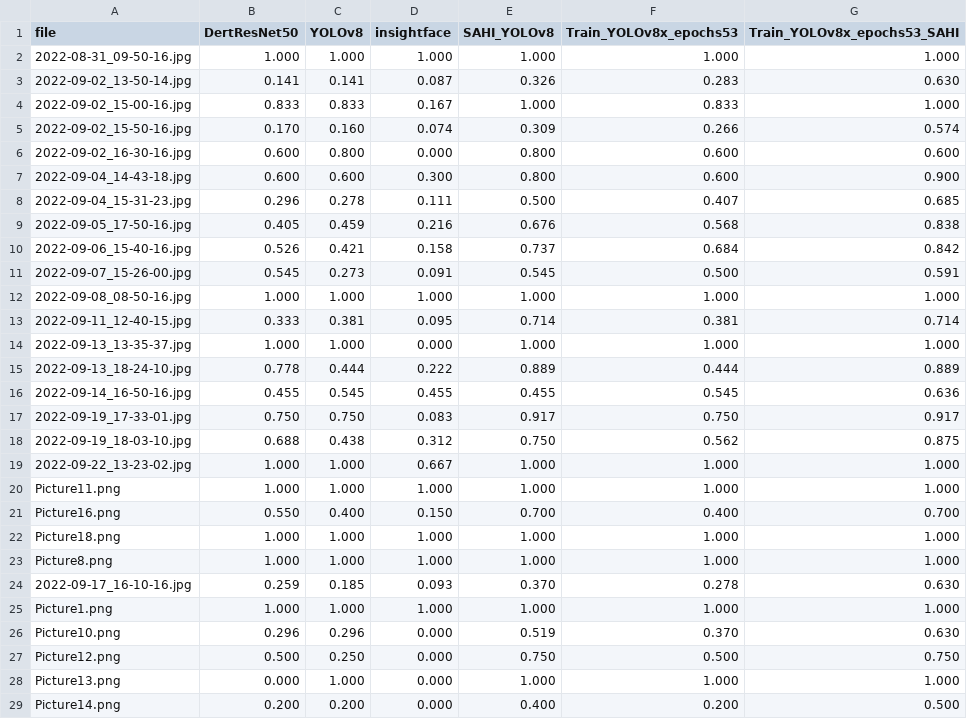
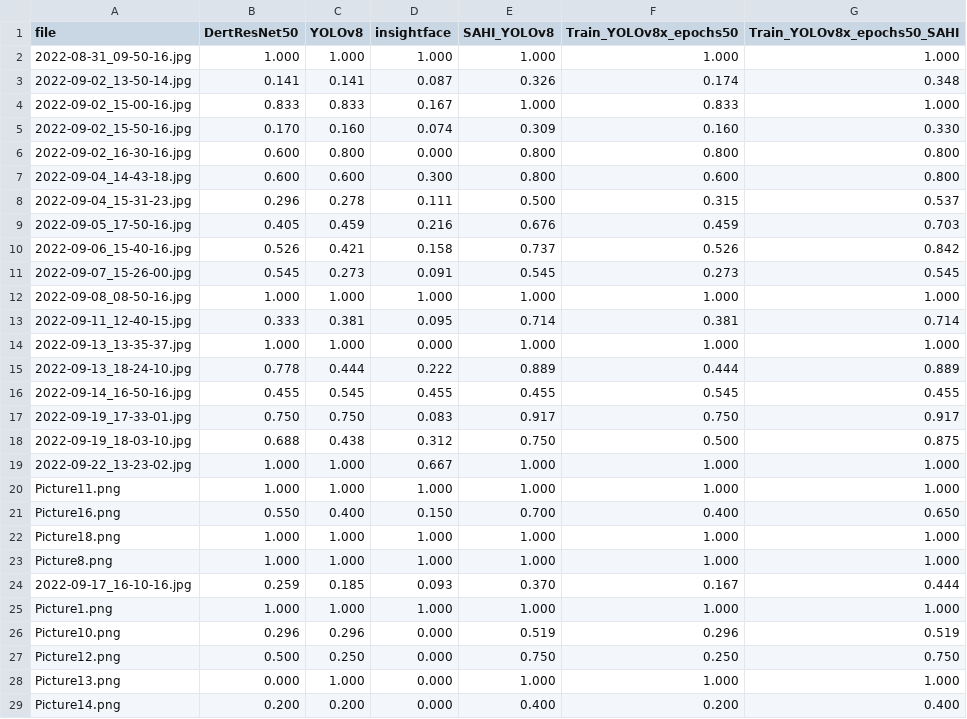
Before and after one commit to franciszero/MIC_at_Bruce_Beach, a CSV file: data/img_class_ground_truth/recall.csv, drawn as a sheet; only a part is shown; the diff covers the shown part only.

```diff
--- a/data/img_class_ground_truth/recall.csv
+++ b/data/img_class_ground_truth/recall.csv
@@ -1,12 +1,12 @@
-file,DertResNet50,YOLOv8,insightface,SAHI_YOLOv8,Train_YOLOv8x_epochs53,Train_YOLOv8x_epochs53_SAHI
+file,DertResNet50,YOLOv8,insightface,SAHI_YOLOv8,Train_YOLOv8x_epochs50,Train_YOLOv8x_epochs50_SAHI
 2022-08-31_09-50-16.jpg,1.000,1.000,1.000,1.000,1.000,1.000
-2022-09-02_13-50-14.jpg,0.141,0.141,0.087,0.326,0.283,0.630
+2022-09-02_13-50-14.jpg,0.141,0.141,0.087,0.326,0.174,0.348
 2022-09-02_15-00-16.jpg,0.833,0.833,0.167,1.000,0.833,1.000
-2022-09-02_15-50-16.jpg,0.170,0.160,0.074,0.309,0.266,0.574
-2022-09-02_16-30-16.jpg,0.600,0.800,0.000,0.800,0.600,0.600
-2022-09-04_14-43-18.jpg,0.600,0.600,0.300,0.800,0.600,0.900
-2022-09-04_15-31-23.jpg,0.296,0.278,0.111,0.500,0.407,0.685
-2022-09-05_17-50-16.jpg,0.405,0.459,0.216,0.676,0.568,0.838
-2022-09-06_15-40-16.jpg,0.526,0.421,0.158,0.737,0.684,0.842
-2022-09-07_15-26-00.jpg,0.545,0.273,0.091,0.545,0.500,0.591
+2022-09-02_15-50-16.jpg,0.170,0.160,0.074,0.309,0.160,0.330
+2022-09-02_16-30-16.jpg,0.600,0.800,0.000,0.800,0.800,0.800
+2022-09-04_14-43-18.jpg,0.600,0.600,0.300,0.800,0.600,0.800
+2022-09-04_15-31-23.jpg,0.296,0.278,0.111,0.500,0.315,0.537
+2022-09-05_17-50-16.jpg,0.405,0.459,0.216,0.676,0.459,0.703
+2022-09-06_15-40-16.jpg,0.526,0.421,0.158,0.737,0.526,0.842
+2022-09-07_15-26-00.jpg,0.545,0.273,0.091,0.545,0.273,0.545
 2022-09-08_08-50-16.jpg,1.000,1.000,1.000,1.000,1.000,1.000
@@ -15,15 +15,15 @@ file,DertResNet50,YOLOv8,insightface,SAHI_YOLOv8,Train_YOLOv8x_epochs53,Train_YO
 2022-09-13_18-24-10.jpg,0.778,0.444,0.222,0.889,0.444,0.889
-2022-09-14_16-50-16.jpg,0.455,0.545,0.455,0.455,0.545,0.636
+2022-09-14_16-50-16.jpg,0.455,0.545,0.455,0.455,0.545,0.455
 2022-09-19_17-33-01.jpg,0.750,0.750,0.083,0.917,0.750,0.917
-2022-09-19_18-03-10.jpg,0.688,0.438,0.312,0.750,0.562,0.875
+2022-09-19_18-03-10.jpg,0.688,0.438,0.312,0.750,0.500,0.875
 2022-09-22_13-23-02.jpg,1.000,1.000,0.667,1.000,1.000,1.000
 Picture11.png,1.000,1.000,1.000,1.000,1.000,1.000
-Picture16.png,0.550,0.400,0.150,0.700,0.400,0.700
+Picture16.png,0.550,0.400,0.150,0.700,0.400,0.650
 Picture18.png,1.000,1.000,1.000,1.000,1.000,1.000
 Picture8.png,1.000,1.000,1.000,1.000,1.000,1.000
-2022-09-17_16-10-16.jpg,0.259,0.185,0.093,0.370,0.278,0.630
+2022-09-17_16-10-16.jpg,0.259,0.185,0.093,0.370,0.167,0.444
 Picture1.png,1.000,1.000,1.000,1.000,1.000,1.000
-Picture10.png,0.296,0.296,0.000,0.519,0.370,0.630
-Picture12.png,0.500,0.250,0.000,0.750,0.500,0.750
+Picture10.png,0.296,0.296,0.000,0.519,0.296,0.519
+Picture12.png,0.500,0.250,0.000,0.750,0.250,0.750
 Picture13.png,0.000,1.000,0.000,1.000,1.000,1.000
-Picture14.png,0.200,0.200,0.000,0.400,0.200,0.500
+Picture14.png,0.200,0.200,0.000,0.400,0.200,0.400
```
Also changed, not shown: 16 edited cells elsewhere in this file, data/img_class_ground_truth/accuracy.csv, data/img_class_ground_truth/f1score.csv, 14 other files.
